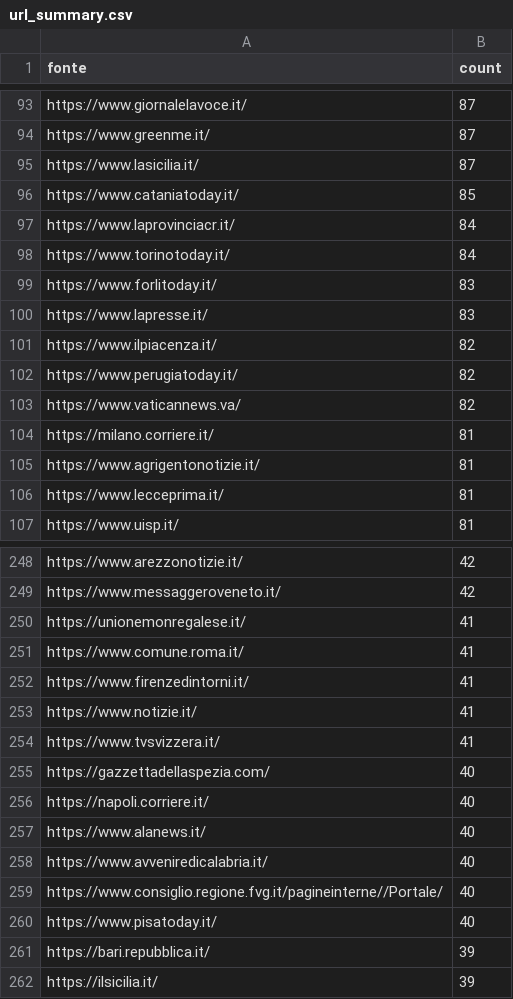
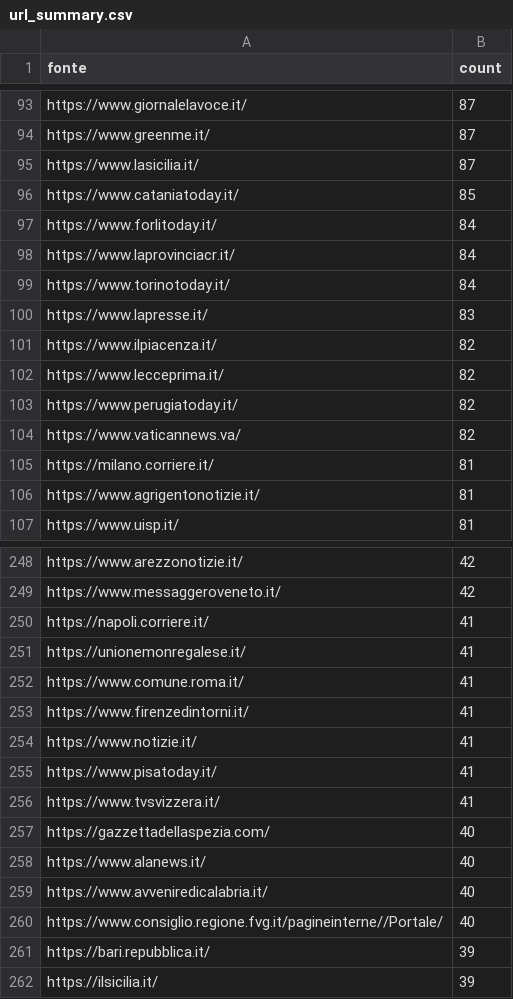
Before and after one commit to ondata/parole_che_uccidono, a CSV file: data/url_summary.csv, drawn as a sheet; only a part is shown, gaps mark what is left out; removed rows and columns are numbered as before the commit, all else as after; the diff covers the shown part only; the diff names each change by its address in the sheet, - before the commit and + after, or states it on an @@ line.

```diff
--- a/data/url_summary.csv
+++ b/data/url_summary.csv
+row 97: https://www.forlitoday.it/ | 84
-row 99: https://www.forlitoday.it/ | 83
+row 102: https://www.lecceprima.it/ | 82
-row 106: https://www.lecceprima.it/ | 81
+row 250: https://napoli.corriere.it/ | 41
+row 255: https://www.pisatoday.it/ | 41
-row 256: https://napoli.corriere.it/ | 40
-row 260: https://www.pisatoday.it/ | 40
```
Also changed, not shown: 22 added rows, 21 removed rows and 15 edited cells elsewhere in this file, 1 other file.
